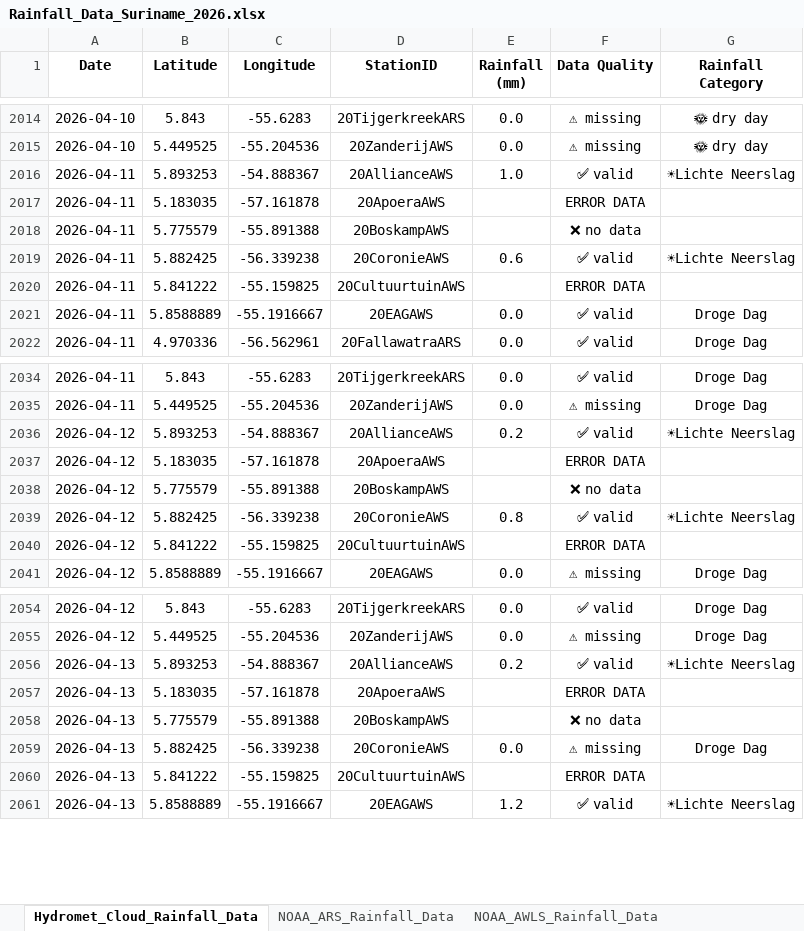
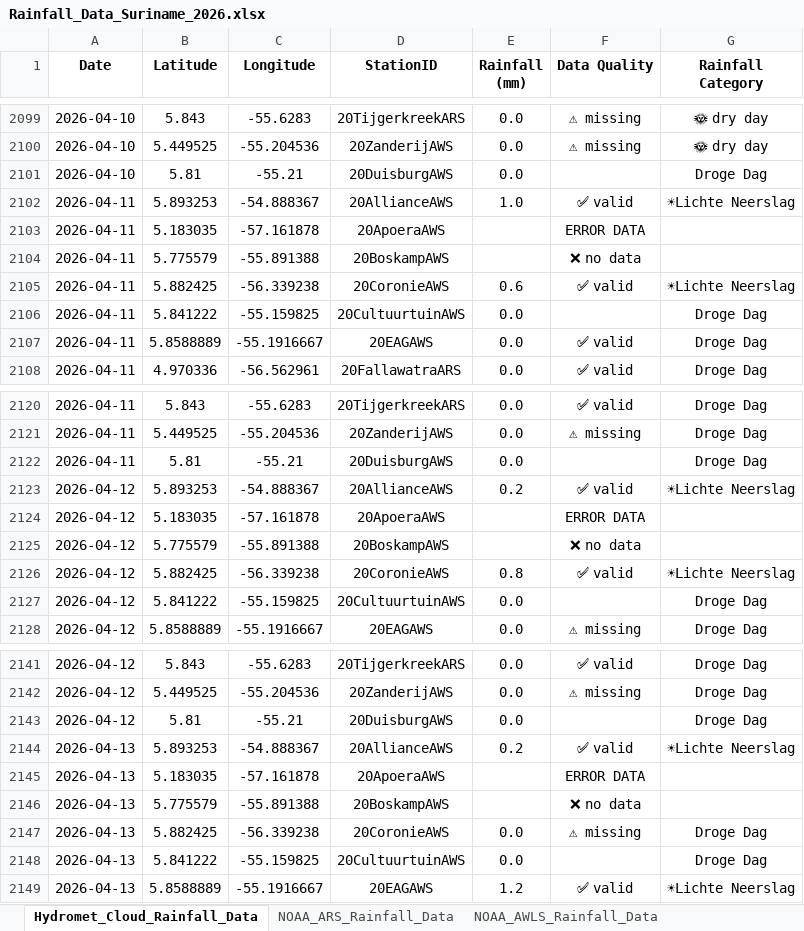
Before and after one commit to Felicia123-prog/suriname-climate-hazard-map, an Excel workbook: data/rainfall/Rainfall_Data_Suriname_2026.xlsx, sheet Hydromet_Cloud_Rainfall_Data, drawn as a sheet; only a part is shown, gaps mark what is left out; values as stored, in another font and other column widths than the file's, no borders; addresses are those after the commit; the diff covers the shown part only; the diff names each change by its address in the sheet, - before the commit and + after, or states it on an @@ line.

Commit message:
Add files via upload

```diff
--- a/data/rainfall/Rainfall_Data_Suriname_2026.xlsx (sheet Hydromet_Cloud_Rainfall_Data)
+++ b/data/rainfall/Rainfall_Data_Suriname_2026.xlsx (sheet Hydromet_Cloud_Rainfall_Data)
+row 2101: 2026-04-10 | 5.81 | -55.21 | 20DuisburgAWS | 0.0 |  | Droge Dag
-E2106 (Rainfall (mm)): (empty)
+E2106 (Rainfall (mm)): 0.0
-F2106 (Data Quality): ERROR DATA
+F2106 (Data Quality): (empty)
-G2106 (Rainfall Category): (empty)
+G2106 (Rainfall Category): Droge Dag
+row 2122: 2026-04-11 | 5.81 | -55.21 | 20DuisburgAWS | 0.0 |  | Droge Dag
-E2127 (Rainfall (mm)): (empty)
+E2127 (Rainfall (mm)): 0.0
-F2127 (Data Quality): ERROR DATA
+F2127 (Data Quality): (empty)
-G2127 (Rainfall Category): (empty)
+G2127 (Rainfall Category): Droge Dag
+row 2143: 2026-04-12 | 5.81 | -55.21 | 20DuisburgAWS | 0.0 |  | Droge Dag
-E2148 (Rainfall (mm)): (empty)
+E2148 (Rainfall (mm)): 0.0
-F2148 (Data Quality): ERROR DATA
+F2148 (Data Quality): (empty)
-G2148 (Rainfall Category): (empty)
+G2148 (Rainfall Category): Droge Dag
```
Also changed, not shown: 150 added rows and 77 edited cells elsewhere in this sheet, sheet LVT_Rainfall_Data, sheet NOAA_ARS_Rainfall_Data, sheet NOAA_AWLS_Rainfall_Data, sheet Volunteer_Rainfal_Data, formulas that keep their value.
